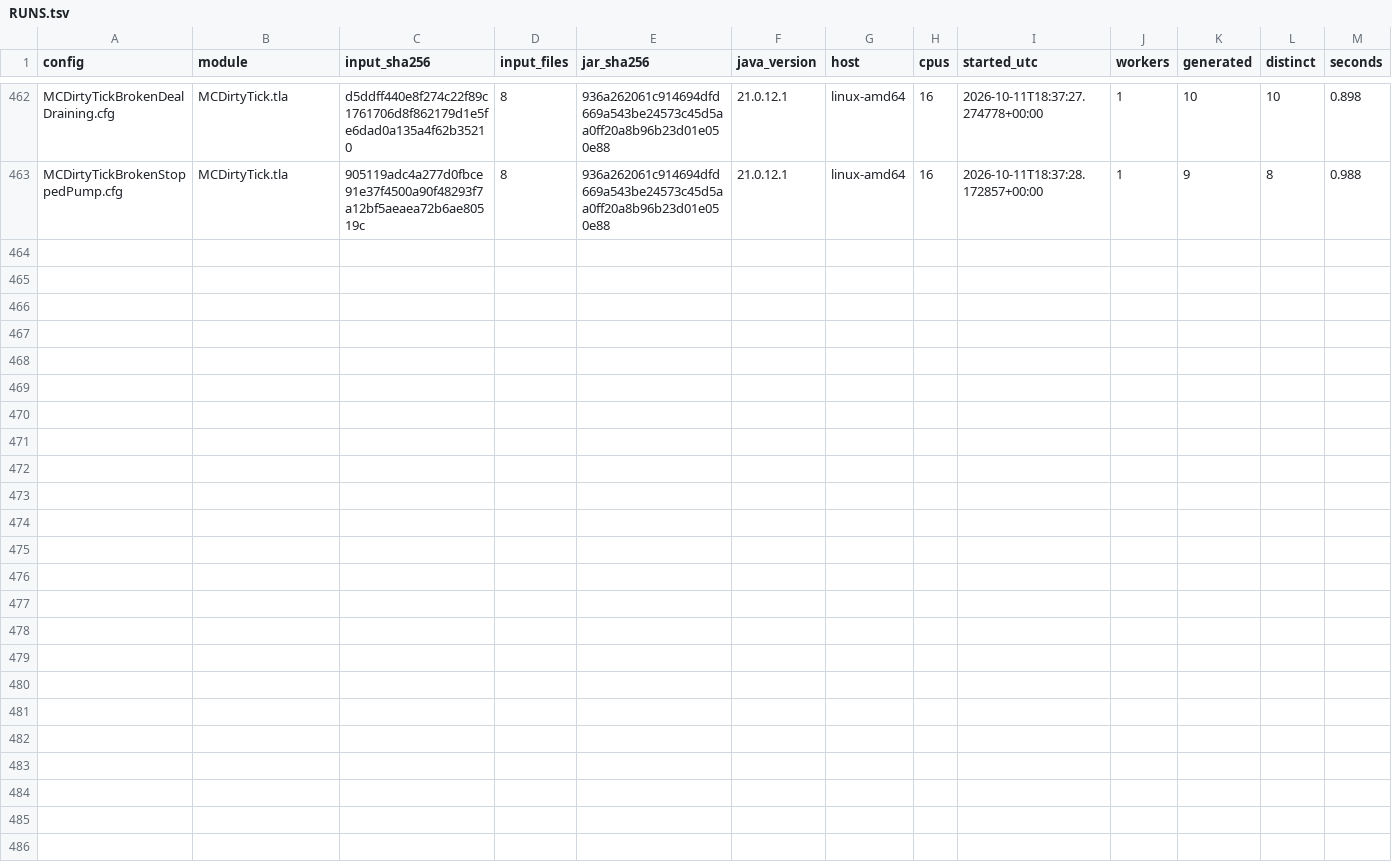
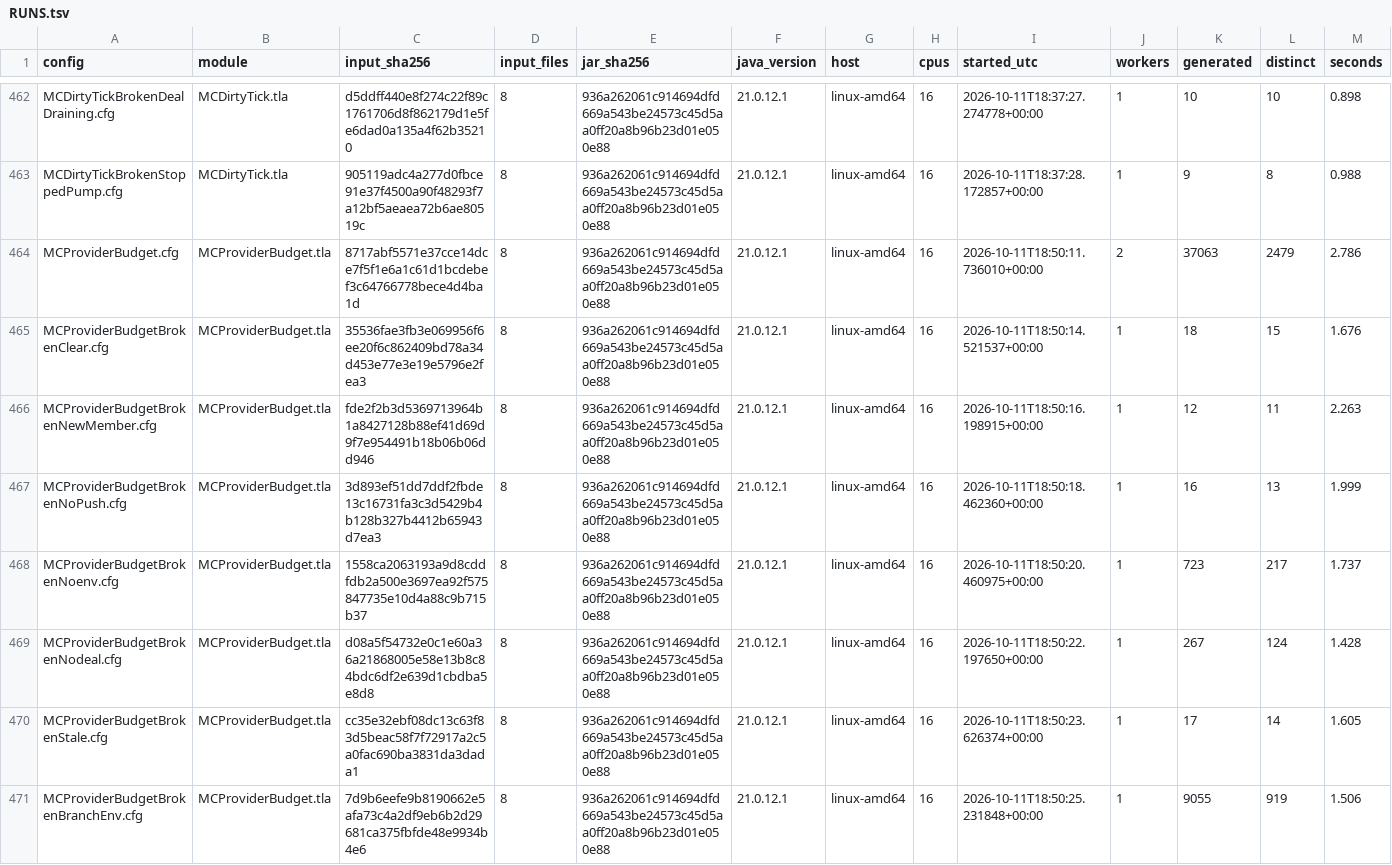
Before and after one commit to mas-bandwidth/nova-sprint, a TSV file: tla/RUNS.tsv, drawn as a sheet; only a part is shown, gaps mark what is left out; rows hold the shown columns only; the diff names each change by its address in the sheet, - before the commit and + after, or states it on an @@ line.

Commit message:
add providerbudget TLC runs for ARejectedPushIsNeverAFault
Add TLC results for the providerbudget model group. The witness
MCProviderBudgetBrokenBranchEnv.cfg fails as expected on
ARejectedPushIsNeverAFault, confirming that BranchRefused
changes env and held (tla/ProviderBudget.tla).

```diff
--- a/tla/RUNS.tsv
+++ b/tla/RUNS.tsv
+row 464: MCProviderBudget.cfg | MCProviderBudget.tla | 8717abf5571e37cce14dce7f5f1e6a1c61d1bcdebef3c64766778bece4d4ba1d | 8 | 936a262061c914694dfd669a543be24573c45d5aa0ff20a8b96b23d01e050e88 | 21.0.12.1 | linux-amd64 | 16 | 2026-10-11T18:50:11.736010+00:00 | 2 | 37063 | 2479 | 2.786
+row 465: MCProviderBudgetBrokenClear.cfg | MCProviderBudget.tla | 35536fae3fb3e069956f6ee20f6c862409bd78a34d453e77e3e19e5796e2fea3 | 8 | 936a262061c914694dfd669a543be24573c45d5aa0ff20a8b96b23d01e050e88 | 21.0.12.1 | linux-amd64 | 16 | 2026-10-11T18:50:14.521537+00:00 | 1 | 18 | 15 | 1.676
+row 466: MCProviderBudgetBrokenNewMember.cfg | MCProviderBudget.tla | fde2f2b3d5369713964b1a8427128b88ef41d69d9f7e954491b18b06b06dd946 | 8 | 936a262061c914694dfd669a543be24573c45d5aa0ff20a8b96b23d01e050e88 | 21.0.12.1 | linux-amd64 | 16 | 2026-10-11T18:50:16.198915+00:00 | 1 | 12 | 11 | 2.263
+row 467: MCProviderBudgetBrokenNoPush.cfg | MCProviderBudget.tla | 3d893ef51dd7ddf2fbde13c16731fa3c3d5429b4b128b327b4412b65943d7ea3 | 8 | 936a262061c914694dfd669a543be24573c45d5aa0ff20a8b96b23d01e050e88 | 21.0.12.1 | linux-amd64 | 16 | 2026-10-11T18:50:18.462360+00:00 | 1 | 16 | 13 | 1.999
+row 468: MCProviderBudgetBrokenNoenv.cfg | MCProviderBudget.tla | 1558ca2063193a9d8cddfdb2a500e3697ea92f575847735e10d4a88c9b715b37 | 8 | 936a262061c914694dfd669a543be24573c45d5aa0ff20a8b96b23d01e050e88 | 21.0.12.1 | linux-amd64 | 16 | 2026-10-11T18:50:20.460975+00:00 | 1 | 723 | 217 | 1.737
+row 469: MCProviderBudgetBrokenNodeal.cfg | MCProviderBudget.tla | d08a5f54732e0c1e60a36a21868005e58e13b8c84bdc6df2e639d1cbdba5e8d8 | 8 | 936a262061c914694dfd669a543be24573c45d5aa0ff20a8b96b23d01e050e88 | 21.0.12.1 | linux-amd64 | 16 | 2026-10-11T18:50:22.197650+00:00 | 1 | 267 | 124 | 1.428
+row 470: MCProviderBudgetBrokenStale.cfg | MCProviderBudget.tla | cc35e32ebf08dc13c63f83d5beac58f7f72917a2c5a0fac690ba3831da3dada1 | 8 | 936a262061c914694dfd669a543be24573c45d5aa0ff20a8b96b23d01e050e88 | 21.0.12.1 | linux-amd64 | 16 | 2026-10-11T18:50:23.626374+00:00 | 1 | 17 | 14 | 1.605
+row 471: MCProviderBudgetBrokenBranchEnv.cfg | MCProviderBudget.tla | 7d9b6eefe9b8190662e5afa73c4a2df9eb6b2d29681ca375fbfde48e9934b4e6 | 8 | 936a262061c914694dfd669a543be24573c45d5aa0ff20a8b96b23d01e050e88 | 21.0.12.1 | linux-amd64 | 16 | 2026-10-11T18:50:25.231848+00:00 | 1 | 9055 | 919 | 1.506
```
